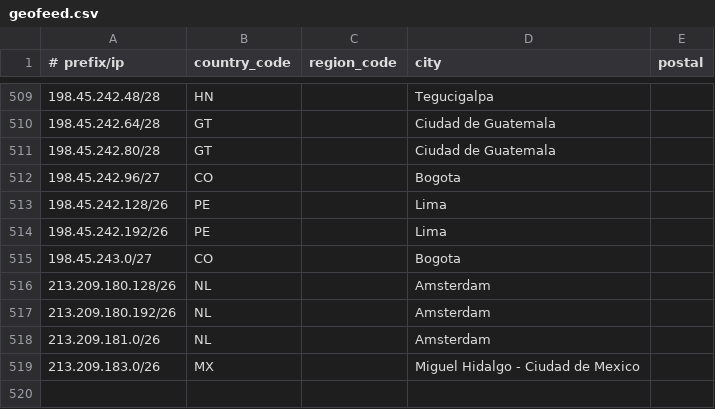
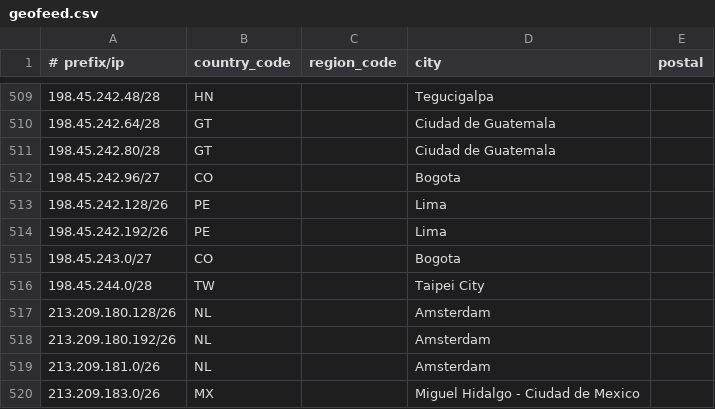
Before and after one commit to Viasat/geofeed, a CSV file: geofeed.csv, drawn as a sheet; only a part is shown, gaps mark what is left out; the diff names each change by its address in the sheet, - before the commit and + after, or states it on an @@ line.

Commit message:
viasat geofeed

```diff
--- a/geofeed.csv
+++ b/geofeed.csv
+row 516: 198.45.244.0/28 | TW |  | Taipei City
```
